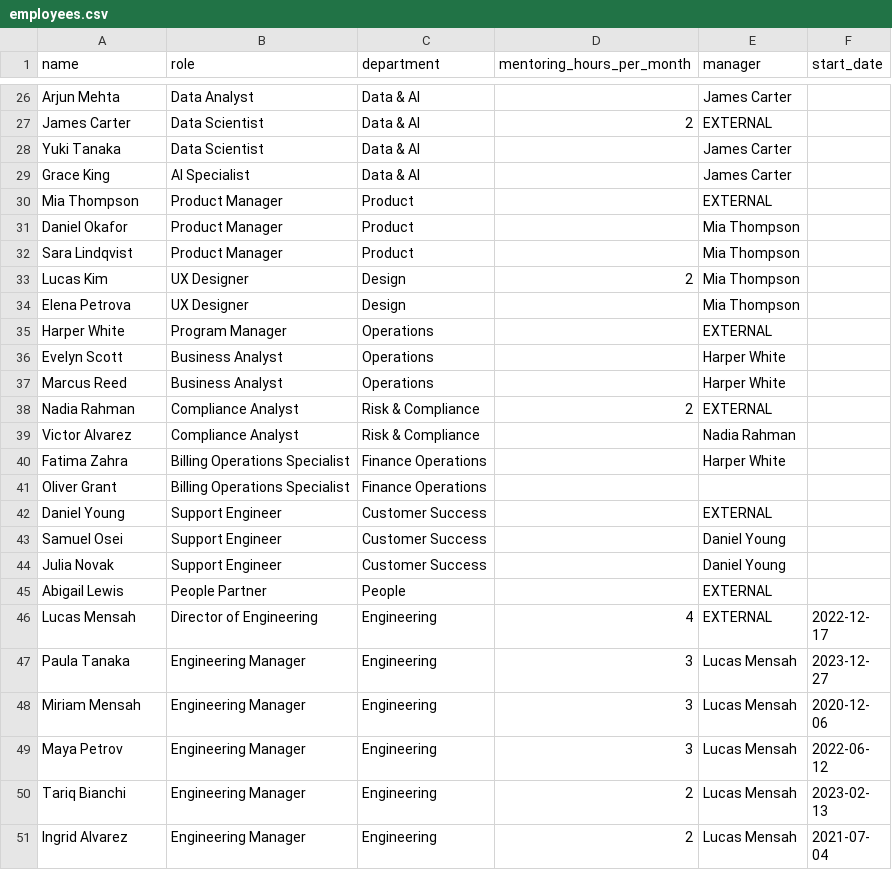
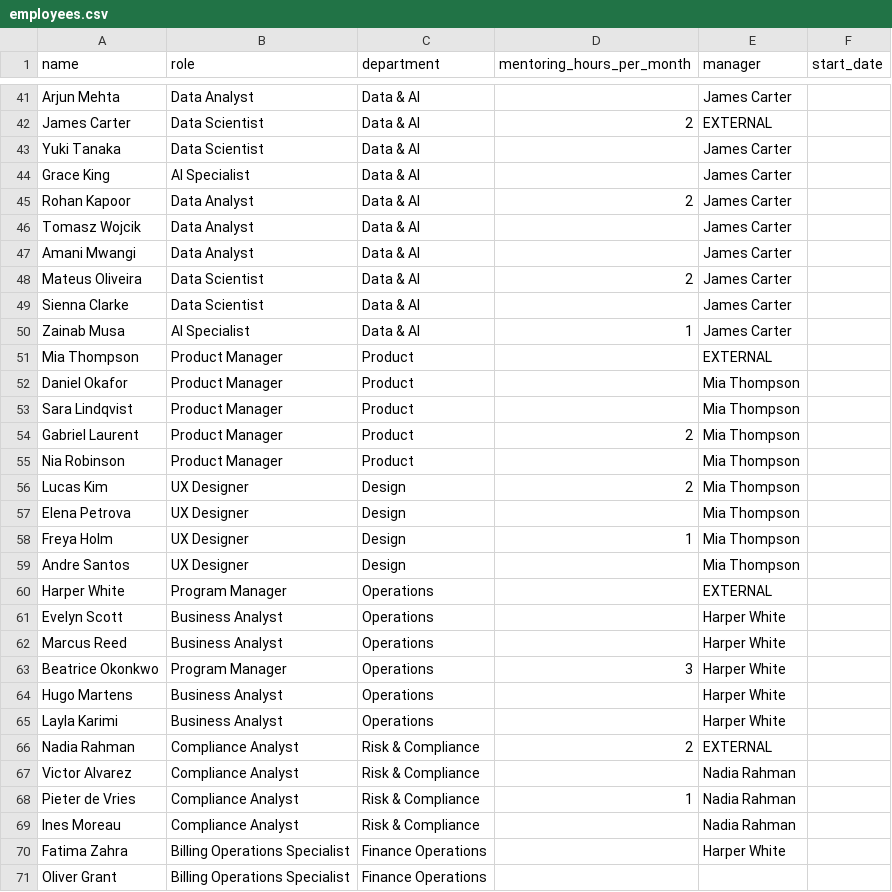
Before and after one commit to Saishal/Hackathon-2026, a CSV file: backend/data/enterprise/employees.csv, drawn as a sheet; only a part is shown, gaps mark what is left out; the shorter side is filled out with more unchanged rows; the diff covers the shown part only; the diff names each change by its address in the sheet, - before the commit and + after, or states it on an @@ line.

```diff
--- a/backend/data/enterprise/employees.csv
+++ b/backend/data/enterprise/employees.csv
+row 45: Rohan Kapoor | Data Analyst | Data & AI | 2 | James Carter
+row 46: Tomasz Wojcik | Data Analyst | Data & AI |  | James Carter
+row 47: Amani Mwangi | Data Analyst | Data & AI |  | James Carter
+row 48: Mateus Oliveira | Data Scientist | Data & AI | 2 | James Carter
+row 49: Sienna Clarke | Data Scientist | Data & AI |  | James Carter
+row 50: Zainab Musa | AI Specialist | Data & AI | 1 | James Carter
+row 54: Gabriel Laurent | Product Manager | Product | 2 | Mia Thompson
+row 55: Nia Robinson | Product Manager | Product |  | Mia Thompson
+row 58: Freya Holm | UX Designer | Design | 1 | Mia Thompson
+row 59: Andre Santos | UX Designer | Design |  | Mia Thompson
+row 63: Beatrice Okonkwo | Program Manager | Operations | 3 | Harper White
+row 64: Hugo Martens | Business Analyst | Operations |  | Harper White
+row 65: Layla Karimi | Business Analyst | Operations |  | Harper White
+row 68: Pieter de Vries | Compliance Analyst | Risk & Compliance | 1 | Nadia Rahman
+row 69: Ines Moreau | Compliance Analyst | Risk & Compliance |  | Nadia Rahman
```
Also changed, not shown: 21 added rows elsewhere in this file, backend/data/demo/employees.csv, backend/data/demo/skills.csv, 13 other files.
